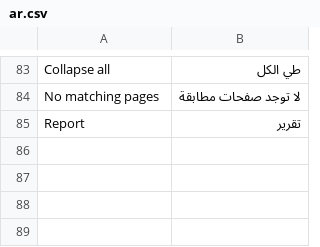
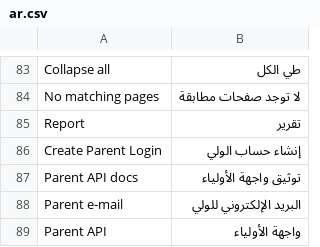
Before and after one commit to iTesLab-ERPNext/baby_care, a CSV file: baby_care/translations/ar.csv, drawn as a sheet; only a part is shown, gaps mark what is left out.

```diff
--- a/baby_care/translations/ar.csv
+++ b/baby_care/translations/ar.csv
@@ -85 +85,5 @@
 "Report","تقرير"
+"Create Parent Login","إنشاء حساب الولي"
+"Parent API docs","توثيق واجهة الأولياء"
+"Parent e-mail","البريد الإلكتروني للولي"
+"Parent API","واجهة الأولياء"
```
Also changed, not shown: baby_care/translations/fr.csv, 14 other files.
